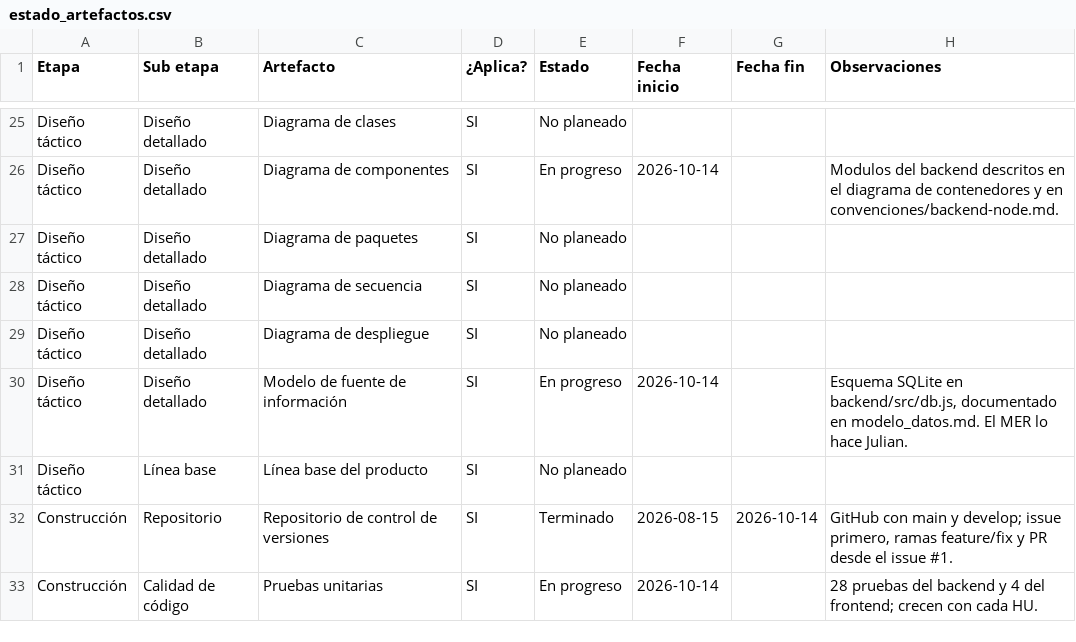
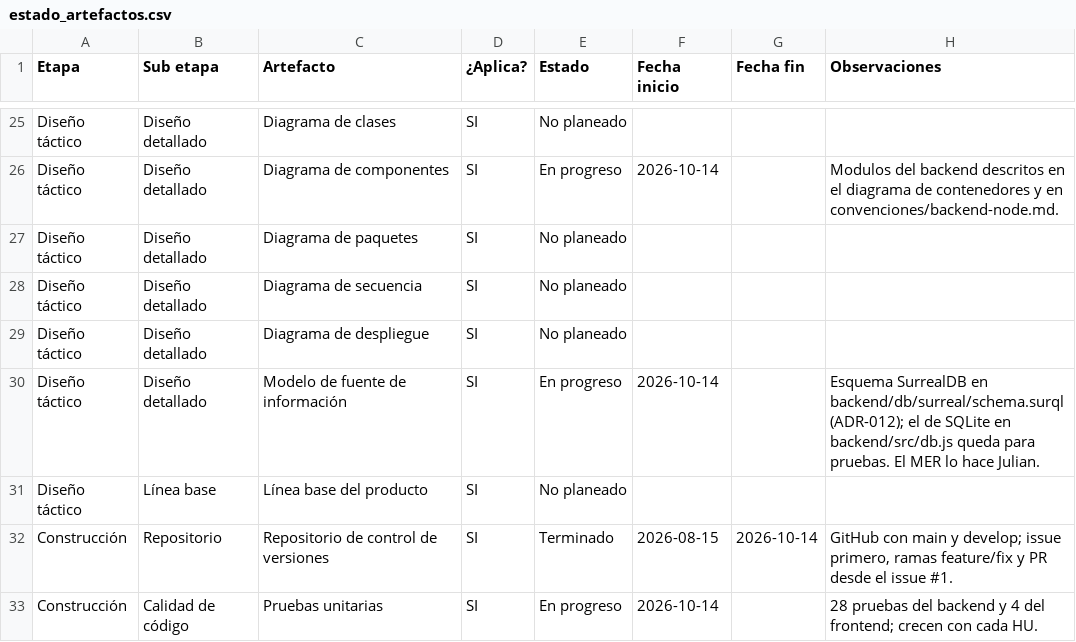
Before and after one commit to Dafatalk/talklate, a CSV file: seguimiento/estado_artefactos.csv, drawn as a sheet; only a part is shown, gaps mark what is left out.

```diff
--- a/seguimiento/estado_artefactos.csv
+++ b/seguimiento/estado_artefactos.csv
@@ -29,3 +29,3 @@ Diseño táctico,Diseño detallado,Diagrama de secuencia,SI,No planeado,,,
 Diseño táctico,Diseño detallado,Diagrama de despliegue,SI,No planeado,,,
-Diseño táctico,Diseño detallado,Modelo de fuente de información,SI,En progreso,2026-10-14,,"Esquema SQLite en backend/src/db.js, documentado en modelo_datos.md. El MER lo hace Julian."
+Diseño táctico,Diseño detallado,Modelo de fuente de información,SI,En progreso,2026-10-14,,"Esquema SurrealDB en backend/db/surreal/schema.surql (ADR-012); el de SQLite en backend/src/db.js queda para pruebas. El MER lo hace Julian."
 Diseño táctico,Línea base,Línea base del producto,SI,No planeado,,,
```
Also changed, not shown: 11 other files.
